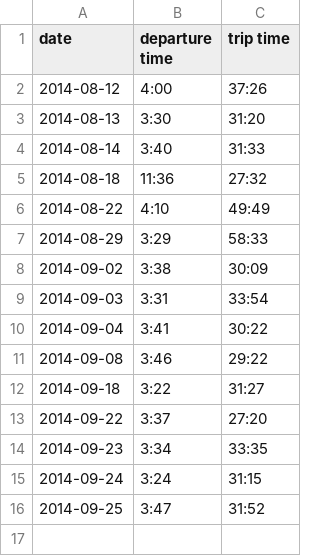
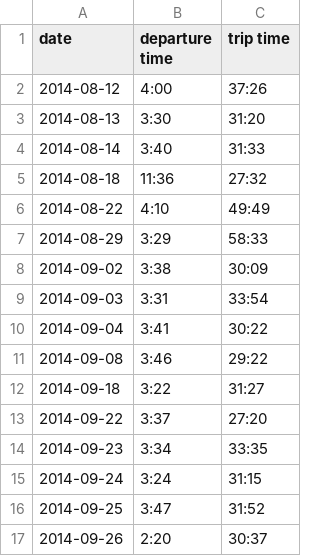
Before and after one commit to terrbearCodes/data, a CSV file: daily_commute.csv, drawn as a sheet; the diff names each change by its address in the sheet, - before the commit and + after, or states it on an @@ line.

Commit message:
drive time

```diff
--- a/daily_commute.csv
+++ b/daily_commute.csv
+row 17: 2014-09-26 | 2:20 | 30:37
```
